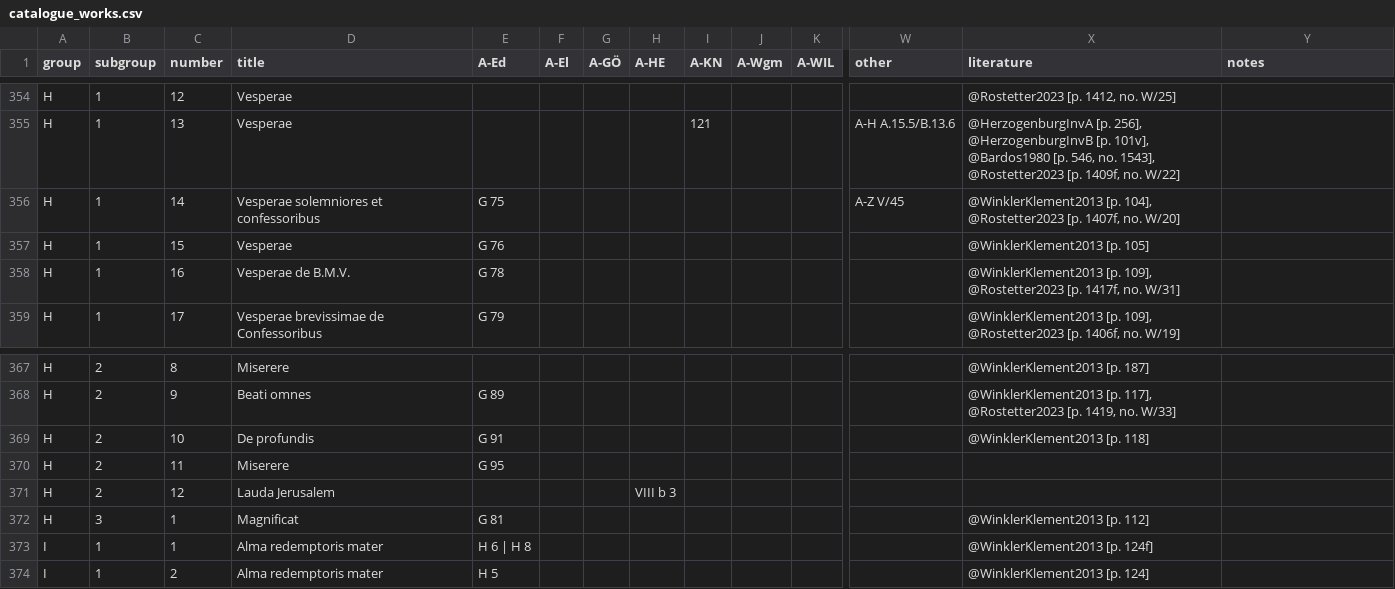
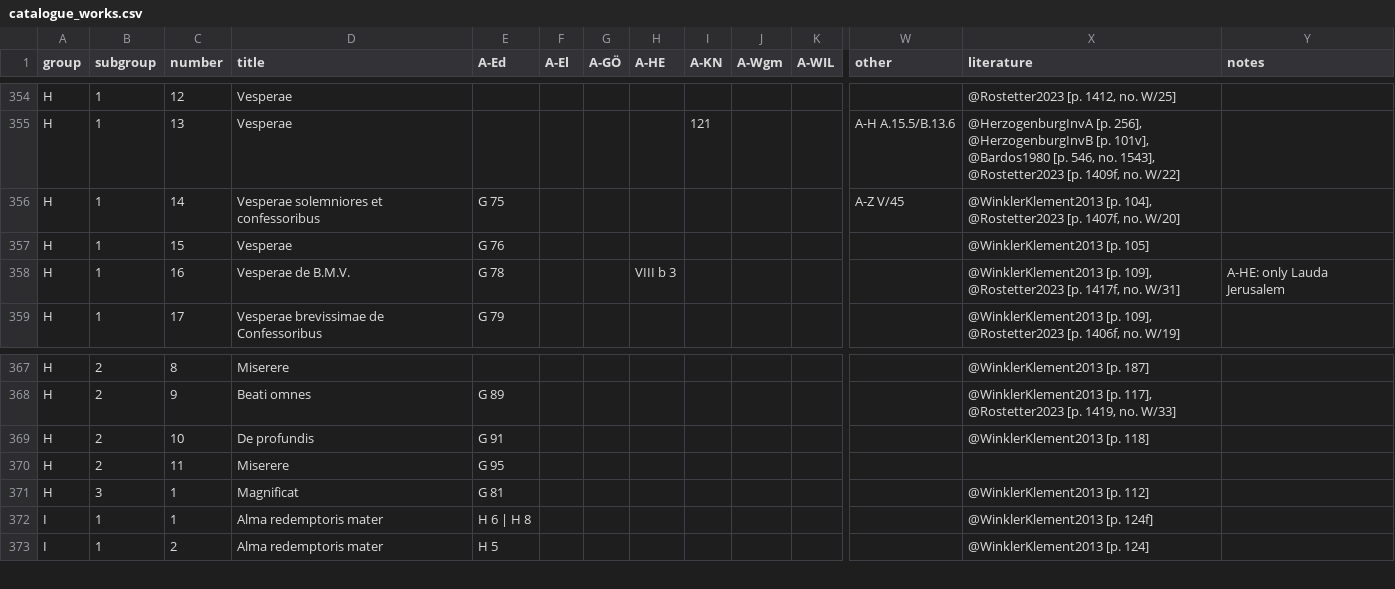
Before and after one commit to edition-esser-skala/werner-catalogue-of-works, a CSV file: data/catalogue_works.csv, drawn as a sheet; only a part is shown, gaps mark what is left out; rows hold the shown columns only; the diff names each change by its address in the sheet, - before the commit and + after, or states it on an @@ line.

```diff
--- a/data/catalogue_works.csv
+++ b/data/catalogue_works.csv
-H358 (A-HE): (empty)
+H358 (A-HE): VIII b 3
-Y358 (notes): (empty)
+Y358 (notes): A-HE: only Lauda Jerusalem
-row 371: H | 2 | 12 | Lauda Jerusalem |  |  |  | VIII b 3
```
Also changed, not shown: 3 other files.
